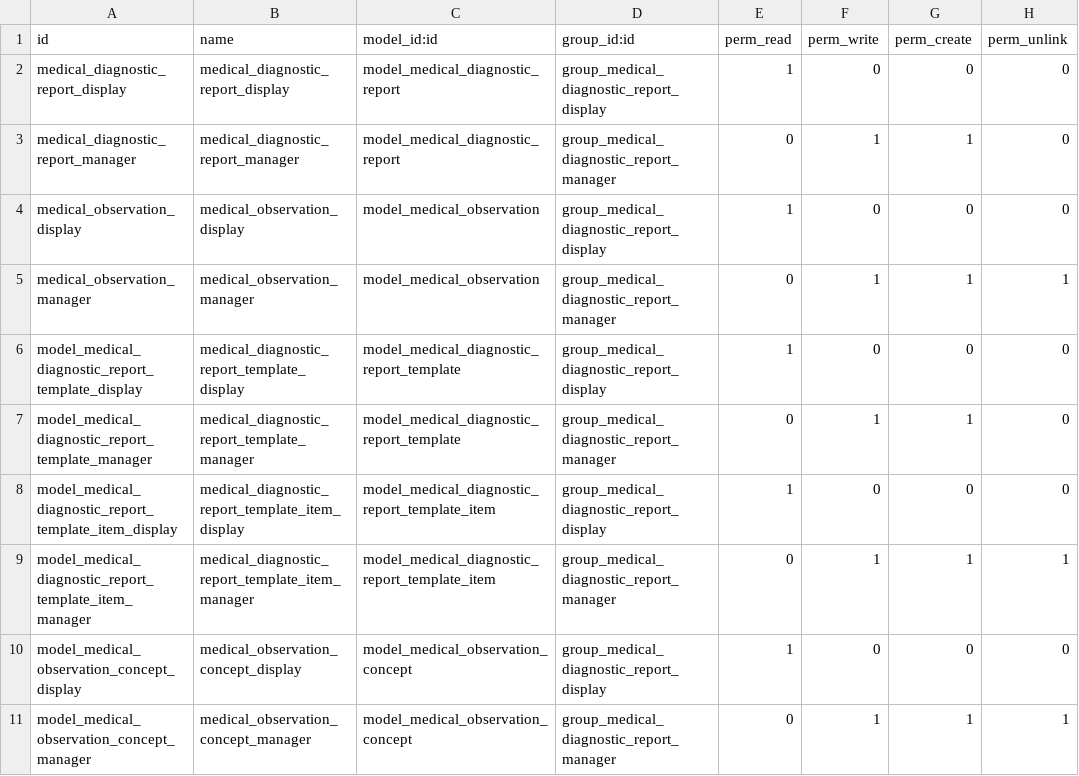
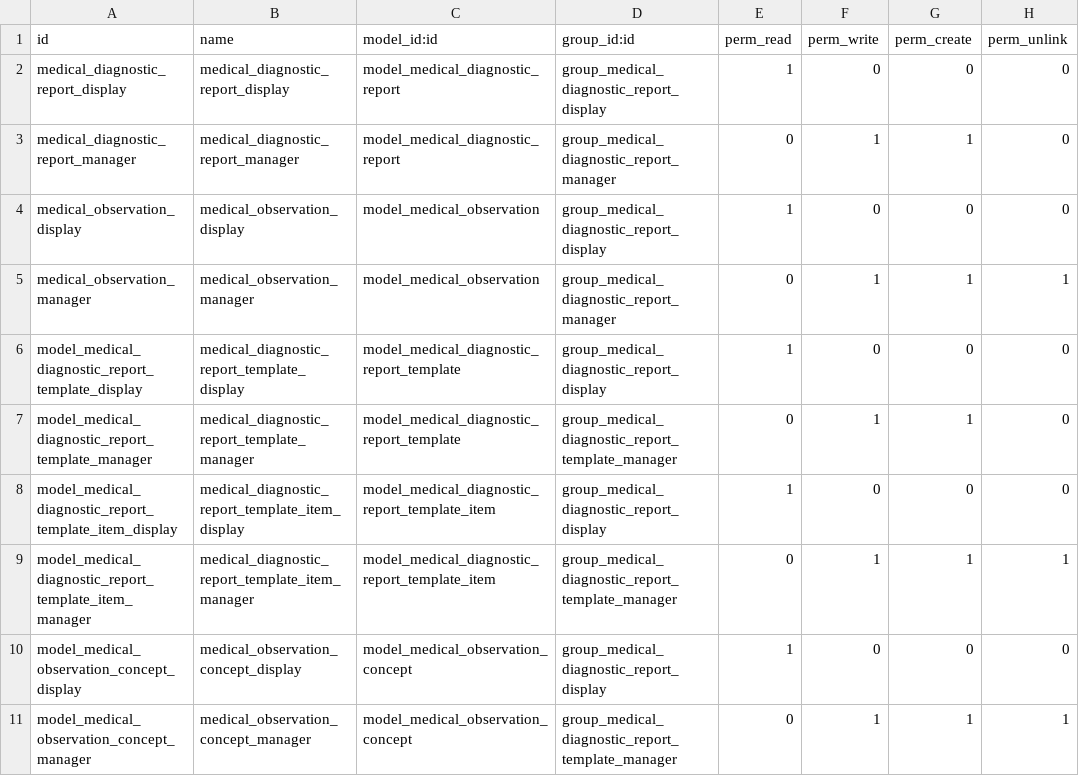
Before and after one commit to tegin/medical-fhir, a CSV file: medical_diagnostic_report/security/ir.model.access.csv, drawn as a sheet.

Commit message:
[IMP] medical_diagnostic_report: Security

```diff
--- a/medical_diagnostic_report/security/ir.model.access.csv
+++ b/medical_diagnostic_report/security/ir.model.access.csv
@@ -6,6 +6,6 @@ medical_observation_manager,medical_observation_manager,model_medical_observatio
 model_medical_diagnostic_report_template_display,medical_diagnostic_report_template_display,model_medical_diagnostic_report_template,group_medical_diagnostic_report_display,1,0,0,0
-model_medical_diagnostic_report_template_manager,medical_diagnostic_report_template_manager,model_medical_diagnostic_report_template,group_medical_diagnostic_report_manager,0,1,1,0
+model_medical_diagnostic_report_template_manager,medical_diagnostic_report_template_manager,model_medical_diagnostic_report_template,group_medical_diagnostic_report_template_manager,0,1,1,0
 model_medical_diagnostic_report_template_item_display,medical_diagnostic_report_template_item_display,model_medical_diagnostic_report_template_item,group_medical_diagnostic_report_display,1,0,0,0
-model_medical_diagnostic_report_template_item_manager,medical_diagnostic_report_template_item_manager,model_medical_diagnostic_report_template_item,group_medical_diagnostic_report_manager,0,1,1,1
+model_medical_diagnostic_report_template_item_manager,medical_diagnostic_report_template_item_manager,model_medical_diagnostic_report_template_item,group_medical_diagnostic_report_template_manager,0,1,1,1
 model_medical_observation_concept_display,medical_observation_concept_display,model_medical_observation_concept,group_medical_diagnostic_report_display,1,0,0,0
-model_medical_observation_concept_manager,medical_observation_concept_manager,model_medical_observation_concept,group_medical_diagnostic_report_manager,0,1,1,1
+model_medical_observation_concept_manager,medical_observation_concept_manager,model_medical_observation_concept,group_medical_diagnostic_report_template_manager,0,1,1,1
```
Also changed, not shown: 5 other files.
